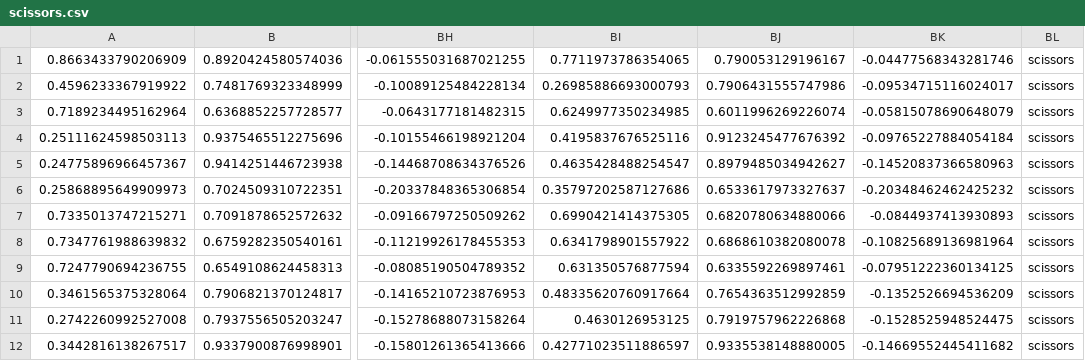
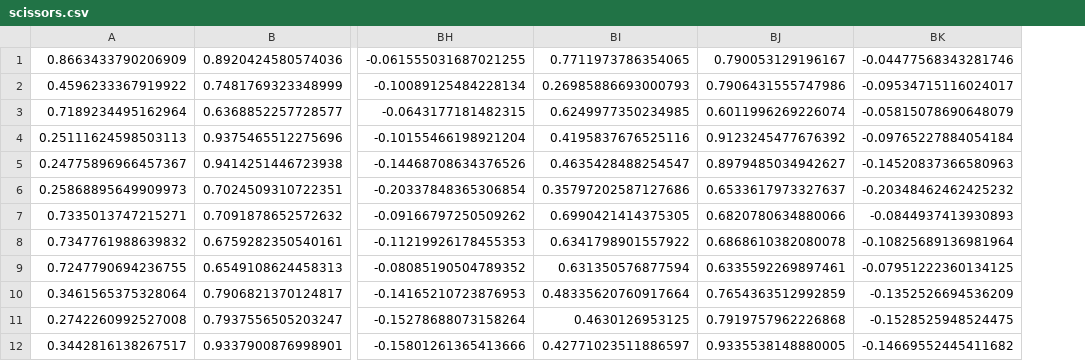
Before and after one commit to k2pereir/rockpaperscissors, a CSV file: scissors.csv, drawn as a sheet; only a part is shown, gaps mark what is left out; the diff names each change by its address in the sheet, - before the commit and + after, or states it on an @@ line.

Commit message:
extended data in csv files

```diff
--- a/scissors.csv
+++ b/scissors.csv
-column BL, rows 1-12: all scissors
```
Also changed, not shown: 4 other files.
